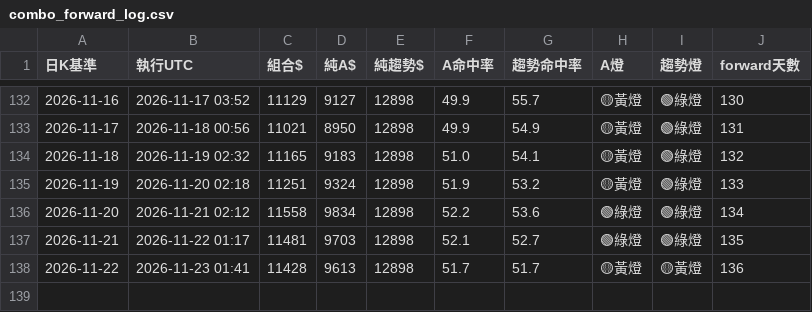
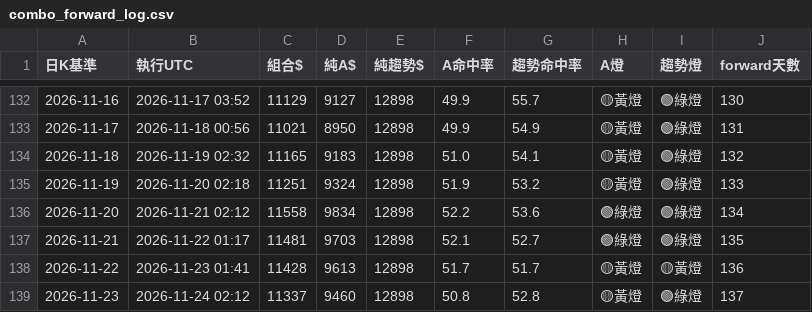
Before and after one commit to pidasin/crypto_combo_forward, a CSV file: combo_forward_log.csv, drawn as a sheet; only a part is shown, gaps mark what is left out; the diff names each change by its address in the sheet, - before the commit and + after, or states it on an @@ line.

```diff
--- a/combo_forward_log.csv
+++ b/combo_forward_log.csv
+row 139: 2026-11-23 | 2026-11-24 02:12 | 11337 | 9460 | 12898 | 50.8 | 52.8 | 🟡黃燈 | 🟢綠燈 | 137
```
Also changed, not shown: bot_log.csv, orders_log.csv, 4 other files.
